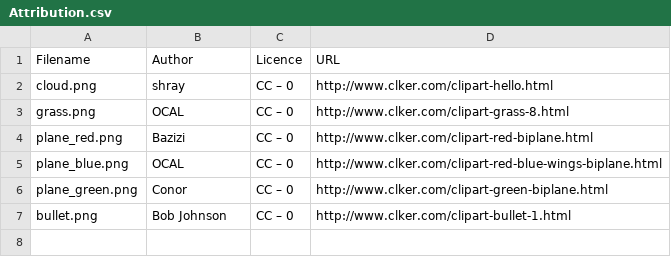
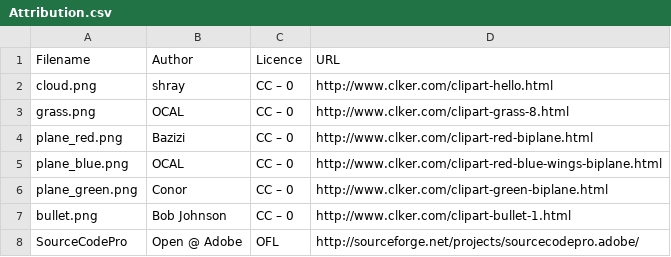
Before and after one commit to reisi007/Planes2D, a CSV file: Attribution.csv, drawn as a sheet; the diff names each change by its address in the sheet, - before the commit and + after, or states it on an @@ line.

```diff
--- a/Attribution.csv
+++ b/Attribution.csv
+row 8: SourceCodePro | Open @ Adobe | OFL | http://sourceforge.net/projects/sourcecodepro.adobe/
```
Also changed, not shown: 9 other files.
